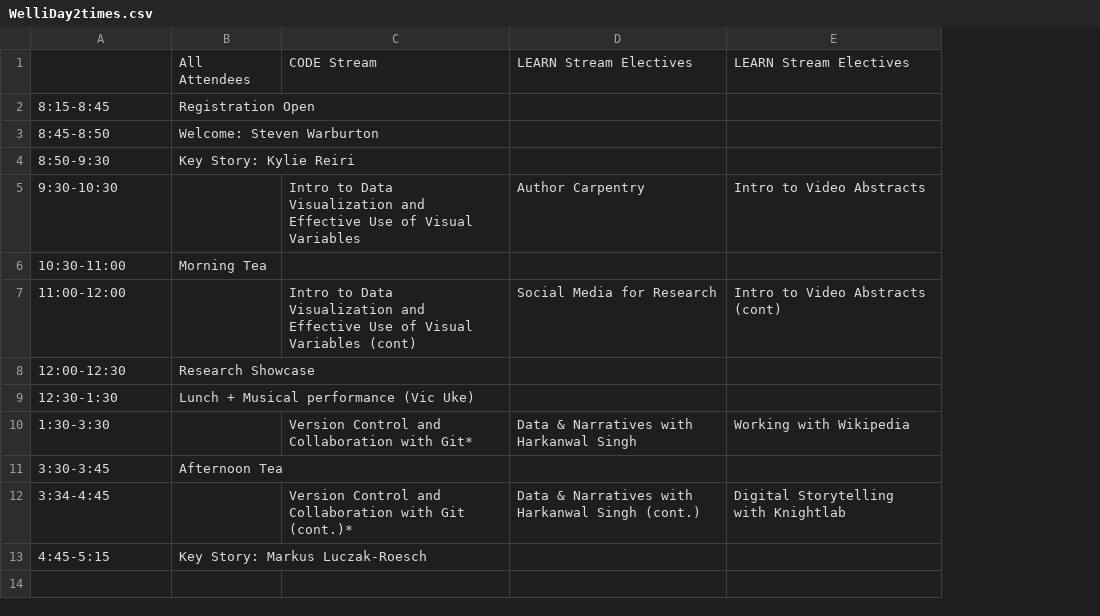
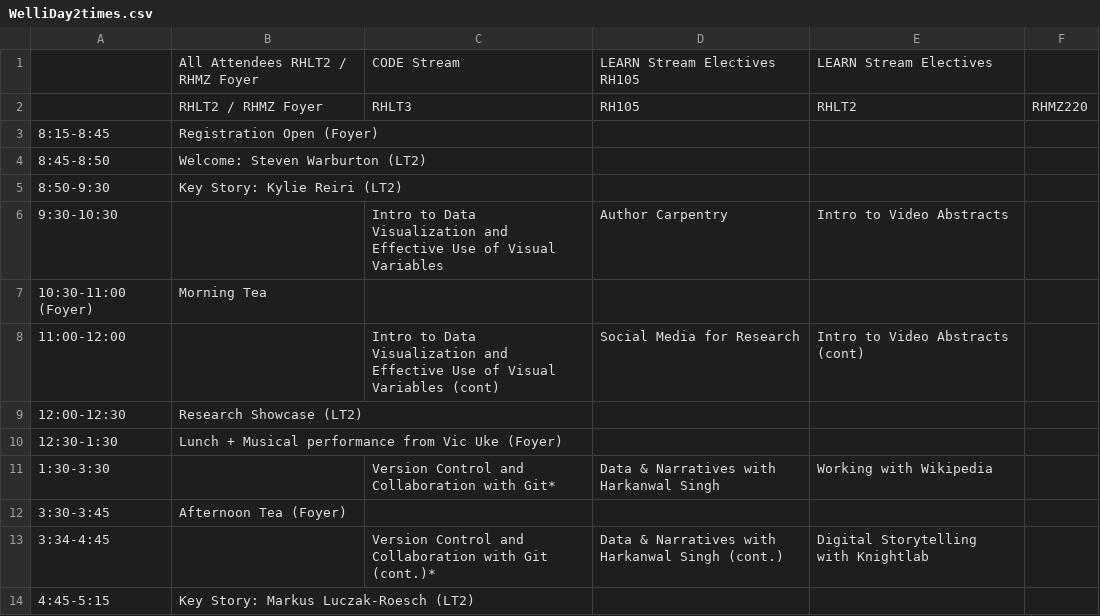
Before and after one commit to matty-plumski/resbaz2018, a CSV file: wellington/WelliDay2times.csv, drawn as a sheet; removed rows and columns are numbered as before the commit, all else as after; the diff names each change by its address in the sheet, - before the commit and + after, or states it on an @@ line.

```diff
--- a/wellington/WelliDay2times.csv
+++ b/wellington/WelliDay2times.csv
-column B, rows 1-13: All Attendees | Registration Open | Welcome: Steven Warburton | Key Story: Kylie Reiri |  | Morning Tea |  | Research Showcase | Lunch + Musical performance (Vic Uke) |  | Afternoon Tea |  | Key Story: Markus Luczak-Roesch
+column B, row 1: All Attendees RHLT2 / RHMZ Foyer; rows 3-14: Registration Open (Foyer) | Welcome: Steven Warburton (LT2) | Key Story: Kylie Reiri (LT2) |  | Morning Tea |  | Research Showcase (LT2) | Lunch + Musical performance from Vic Uke (Foyer) |  | Afternoon Tea (Foyer) |  | Key Story: Markus Luczak-Roesch (LT2)
+column F, empty
-D1: LEARN Stream Electives
+D1: LEARN Stream Electives RH105
+row 2:  | RHLT2 / RHMZ Foyer | RHLT3 | RH105 | RHLT2 | RHMZ220
-A7: 10:30-11:00
+A7: 10:30-11:00 (Foyer)
```
Also changed, not shown: 2 other files.
